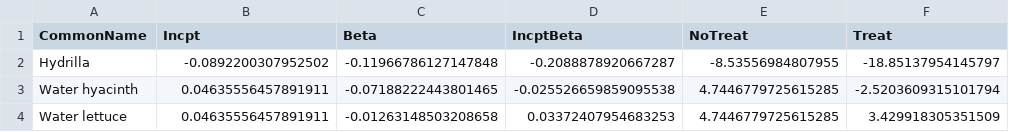
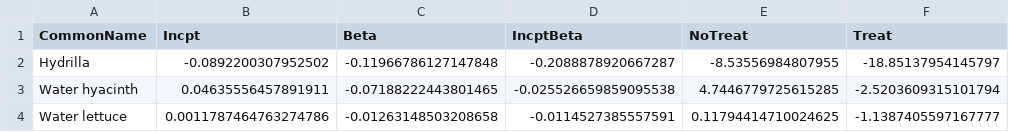
Before and after one commit to aekendig/long-term-aquatic-datasets, a CSV file: output/fwc_focal_invasive_growth_treatment_prediction.csv, drawn as a sheet.

```diff
--- a/output/fwc_focal_invasive_growth_treatment_prediction.csv
+++ b/output/fwc_focal_invasive_growth_treatment_prediction.csv
@@ -3,2 +3,2 @@ Hydrilla,-0.0892200307952502,-0.11966786127147848,-0.2088878920667287,-8.5355698
 Water hyacinth,0.04635556457891911,-0.07188222443801465,-0.025526659859095538,4.7446779725615285,-2.5203609315101794
-Water lettuce,0.04635556457891911,-0.01263148503208658,0.03372407954683253,4.7446779725615285,3.429918305351509
+Water lettuce,0.0011787464763274786,-0.01263148503208658,-0.0114527385557591,0.11794414710024625,-1.1387405597167777
```
Also changed, not shown: output/fwc_native_richness_water_hyacinth_model_summary.csv, output/fwc_non_focal_treatment_model_summary.csv, 22 other files.
